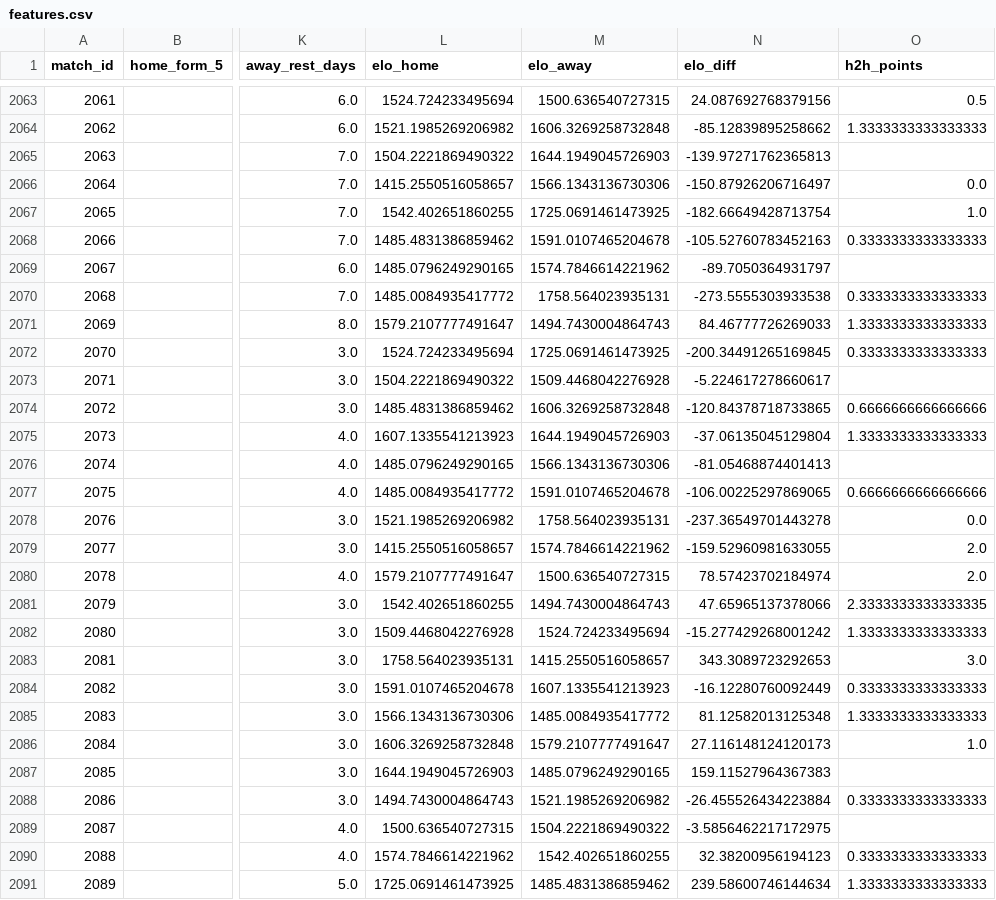
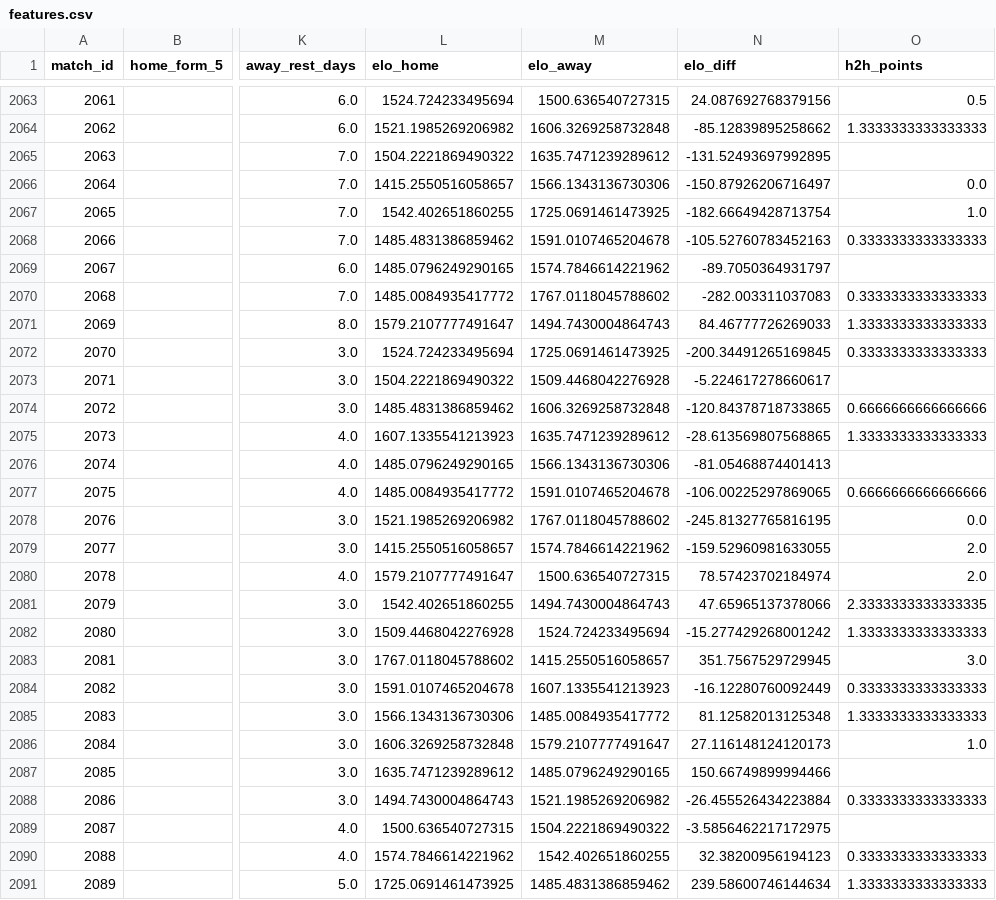
Before and after one commit to simobote0355/premier-league-predictor, a CSV file: data/powerbi/features.csv, drawn as a sheet; only a part is shown, gaps mark what is left out; the diff covers the shown part only; the diff names each change by its address in the sheet, - before the commit and + after, or states it on an @@ line.

```diff
--- a/data/powerbi/features.csv
+++ b/data/powerbi/features.csv
-M2065 (elo_away): 1644.1949045726903
+M2065 (elo_away): 1635.7471239289612
-N2065 (elo_diff): -139.97271762365813
+N2065 (elo_diff): -131.52493697992895
-M2070 (elo_away): 1758.564023935131
+M2070 (elo_away): 1767.0118045788602
-N2070 (elo_diff): -273.5555303933538
+N2070 (elo_diff): -282.003311037083
-M2075 (elo_away): 1644.1949045726903
+M2075 (elo_away): 1635.7471239289612
-N2075 (elo_diff): -37.06135045129804
+N2075 (elo_diff): -28.613569807568865
-M2078 (elo_away): 1758.564023935131
+M2078 (elo_away): 1767.0118045788602
-N2078 (elo_diff): -237.36549701443278
+N2078 (elo_diff): -245.81327765816195
-L2083 (elo_home): 1758.564023935131
+L2083 (elo_home): 1767.0118045788602
-N2083 (elo_diff): 343.3089723292653
+N2083 (elo_diff): 351.7567529729945
-L2087 (elo_home): 1644.1949045726903
+L2087 (elo_home): 1635.7471239289612
-N2087 (elo_diff): 159.11527964367383
+N2087 (elo_diff): 150.66749899994466
```
Also changed, not shown: 130 edited cells elsewhere in this file, data/powerbi/calibration.csv, data/powerbi/matches.csv, 6 other files.
